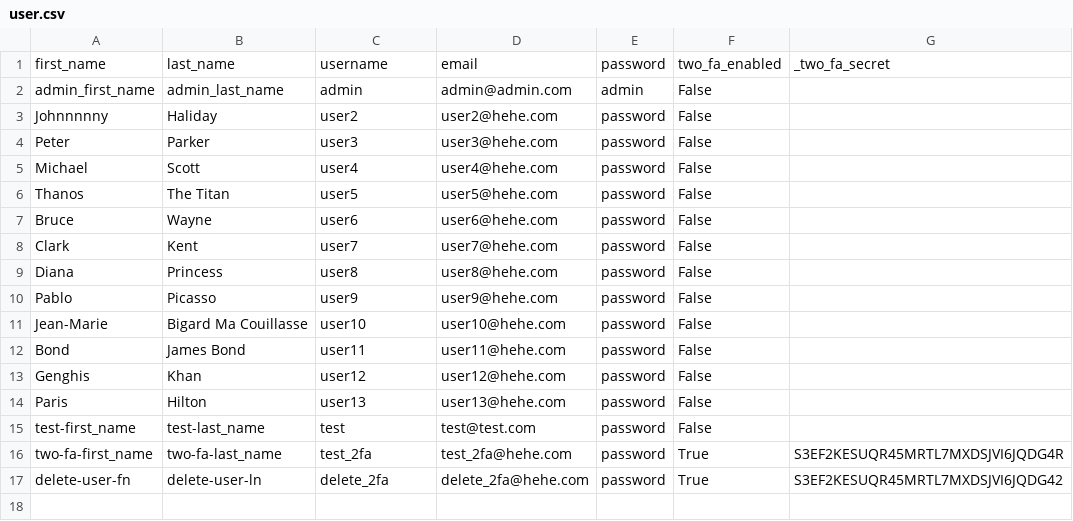
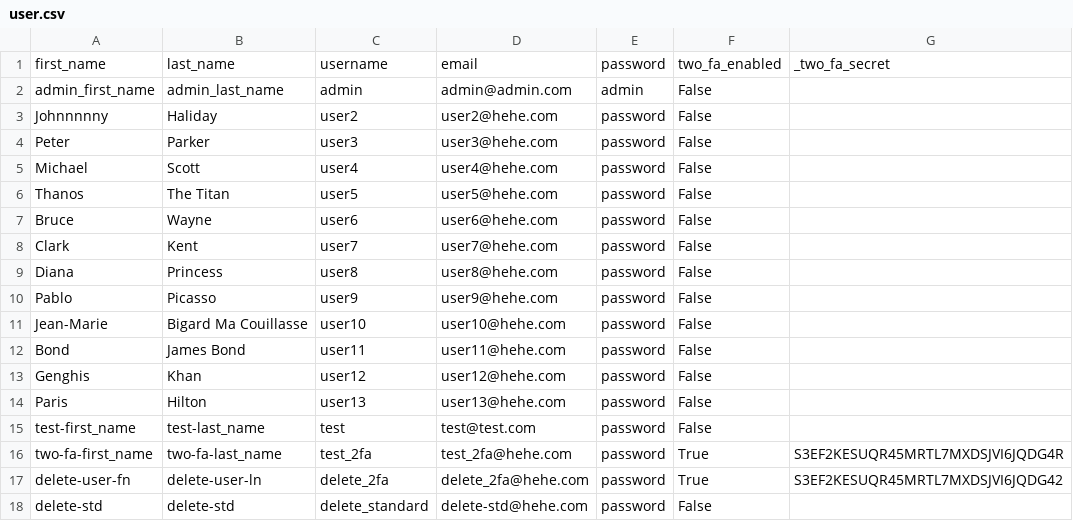
Before and after one commit to maitreverge/ft_transcendence, a CSV file: ultimate_project/databaseapi/_docker/user.csv, drawn as a sheet; the diff names each change by its address in the sheet, - before the commit and + after, or states it on an @@ line.

Commit message:
wip delete users (almost)

```diff
--- a/ultimate_project/databaseapi/_docker/user.csv
+++ b/ultimate_project/databaseapi/_docker/user.csv
+row 18: delete-std | delete-std | delete_standard | delete-std@hehe.com | password | False
```
Also changed, not shown: 3 other files.
